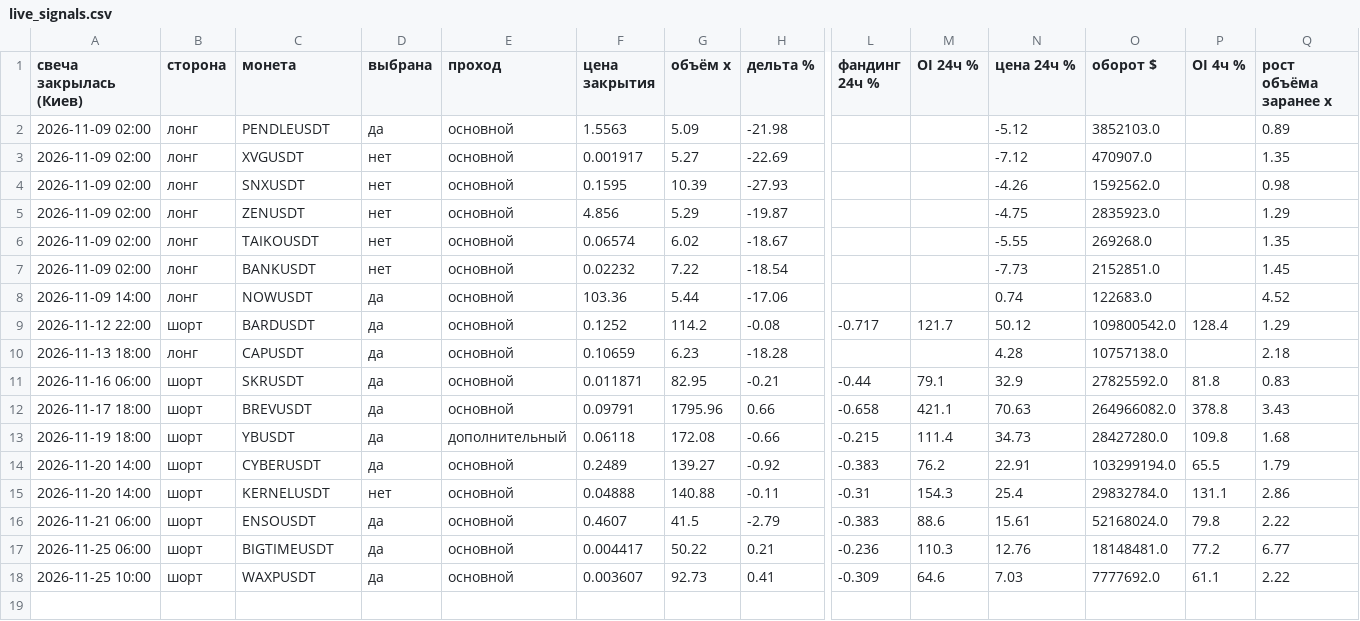
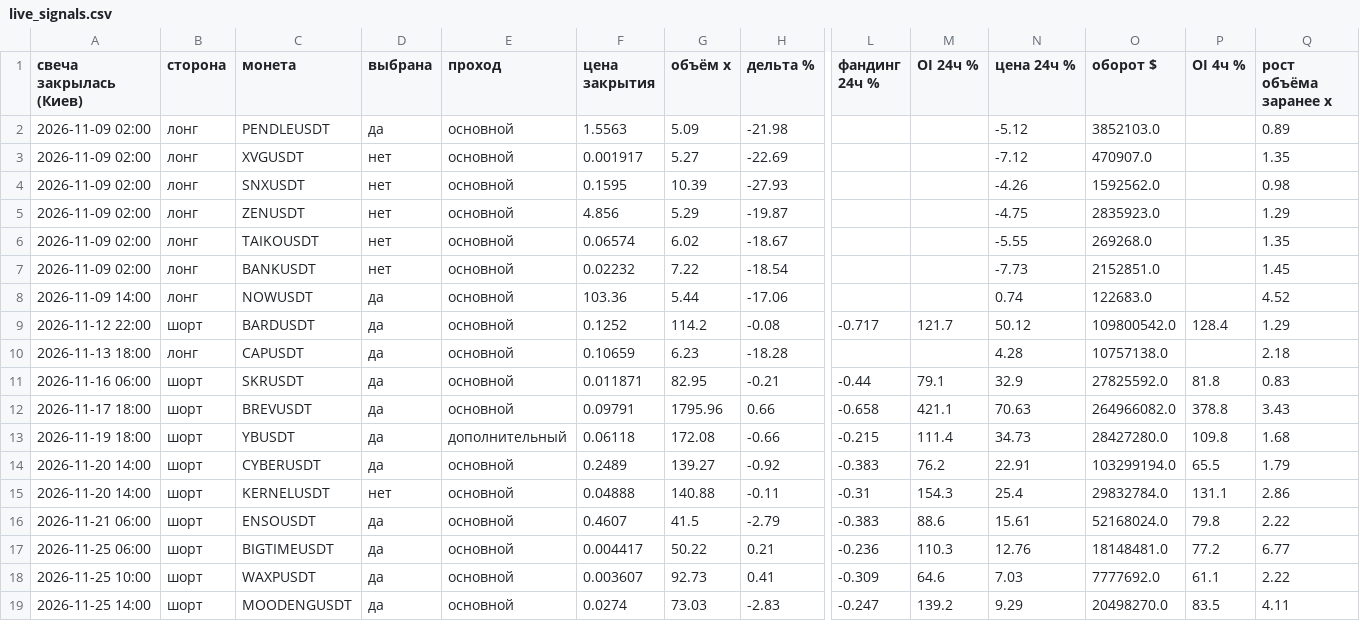
Before and after one commit to HelaPataki/delta-bot, a CSV file: live_signals.csv, drawn as a sheet; only a part is shown, gaps mark what is left out; rows hold the shown columns only; the diff names each change by its address in the sheet, - before the commit and + after, or states it on an @@ line.

Commit message:
live: state

```diff
--- a/live_signals.csv
+++ b/live_signals.csv
+row 19: 2026-11-25 14:00 | шорт | MOODENGUSDT | да | основной | 0.0274 | 73.03 | -2.83 | -0.247 | 139.2 | 9.29 | 20498270.0 | 83.5 | 4.11
```
Also changed, not shown: live_universe.csv, 1 other file.
